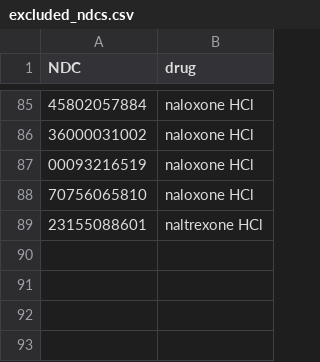
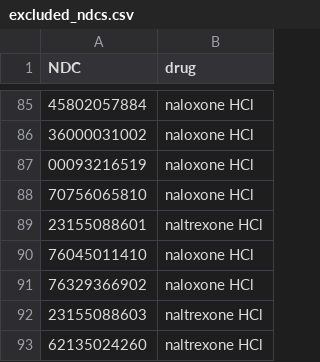
Before and after one commit to jbgreenh/pmp-analytics, a CSV file: exclude_ndcs/data/excluded_ndcs.csv, drawn as a sheet; only a part is shown, gaps mark what is left out; the diff names each change by its address in the sheet, - before the commit and + after, or states it on an @@ line.

Commit message:
updated exclude ndcs list

```diff
--- a/exclude_ndcs/data/excluded_ndcs.csv
+++ b/exclude_ndcs/data/excluded_ndcs.csv
+row 90: 76045011410 | naloxone HCl
+row 91: 76329366902 | naloxone HCl
+row 92: 23155088603 | naltrexone HCl
+row 93: 62135024260 | naltrexone HCl
```
